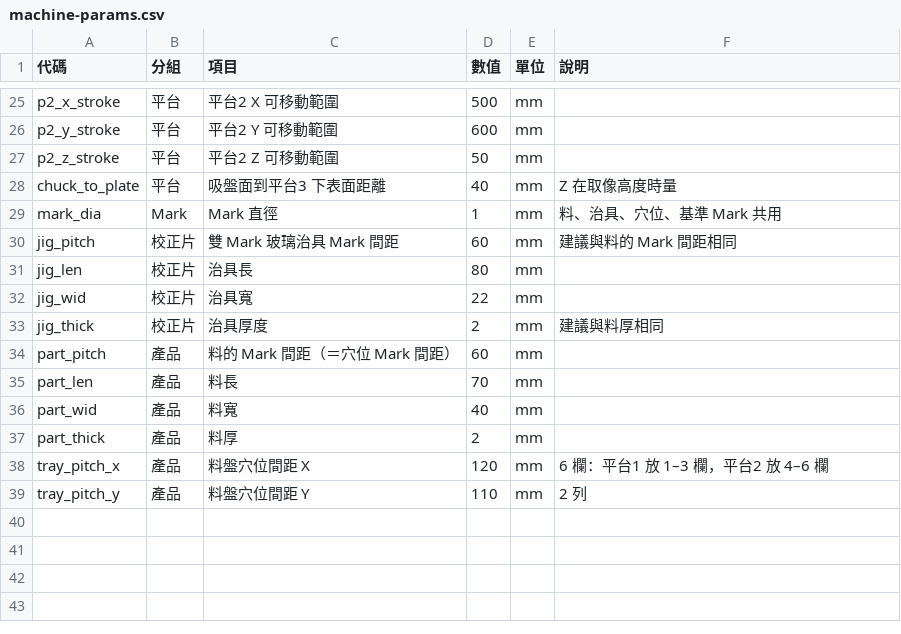
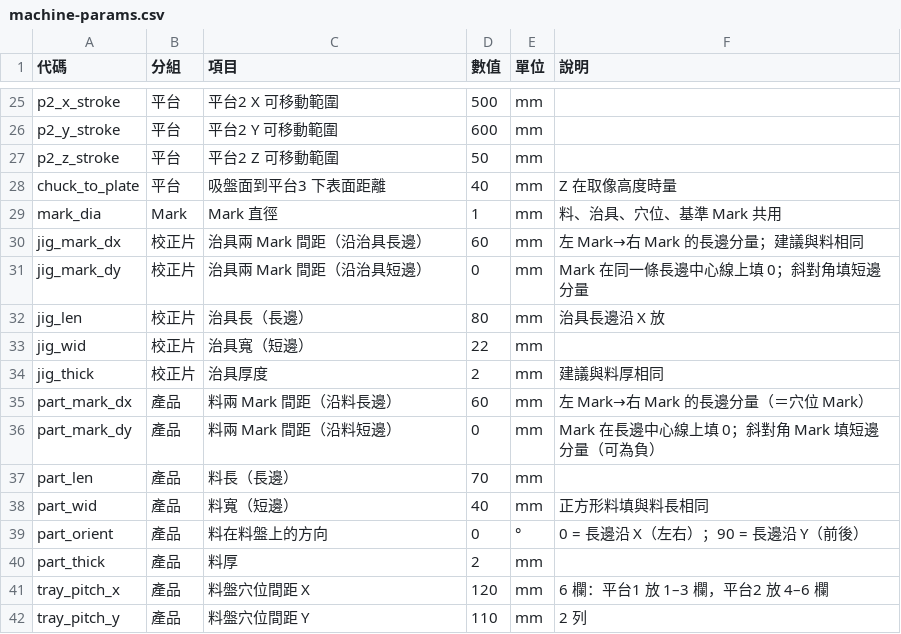
Before and after one commit to onlydog614/Alignment, a CSV file: tools/calib3d/machine-params.csv, drawn as a sheet; only a part is shown, gaps mark what is left out.

```diff
--- a/tools/calib3d/machine-params.csv
+++ b/tools/calib3d/machine-params.csv
@@ -29,9 +29,12 @@ chuck_to_plate,平台,吸盤面到平台3 下表面距離,40,mm,Z 在取像高
 mark_dia,Mark,Mark 直徑,1,mm,料、治具、穴位、基準 Mark 共用
-jig_pitch,校正片,雙 Mark 玻璃治具 Mark 間距,60,mm,建議與料的 Mark 間距相同
-jig_len,校正片,治具長,80,mm,
-jig_wid,校正片,治具寬,22,mm,
+jig_mark_dx,校正片,治具兩 Mark 間距（沿治具長邊）,60,mm,左 Mark→右 Mark 的長邊分量；建議與料相同
+jig_mark_dy,校正片,治具兩 Mark 間距（沿治具短邊）,0,mm,Mark 在同一條長邊中心線上填 0；斜對角填短邊分量
+jig_len,校正片,治具長（長邊）,80,mm,治具長邊沿 X 放
+jig_wid,校正片,治具寬（短邊）,22,mm,
 jig_thick,校正片,治具厚度,2,mm,建議與料厚相同
-part_pitch,產品,料的 Mark 間距（＝穴位 Mark 間距）,60,mm,
-part_len,產品,料長,70,mm,
-part_wid,產品,料寬,40,mm,
+part_mark_dx,產品,料兩 Mark 間距（沿料長邊）,60,mm,左 Mark→右 Mark 的長邊分量（＝穴位 Mark）
+part_mark_dy,產品,料兩 Mark 間距（沿料短邊）,0,mm,Mark 在長邊中心線上填 0；斜對角 Mark 填短邊分量（可為負）
+part_len,產品,料長（長邊）,70,mm,
+part_wid,產品,料寬（短邊）,40,mm,正方形料填與料長相同
+part_orient,產品,料在料盤上的方向,0,°,0 = 長邊沿 X（左右）；90 = 長邊沿 Y（前後）
 part_thick,產品,料厚,2,mm,
```
Also changed, not shown: 7 other files.
